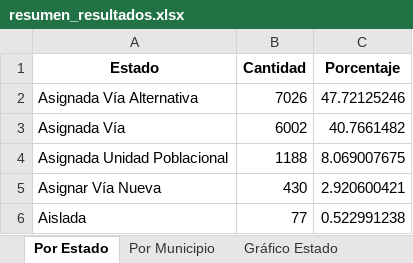
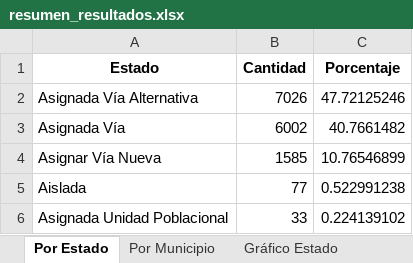
Before and after one commit to erensan-1/a3_informe_quarto, an Excel workbook: resumen_resultados.xlsx, sheet Por Estado, drawn as a sheet; values as stored, in another font and other column widths than the file's, no borders; removed rows and columns are numbered as before the commit, all else as after; the diff names each change by its address in the sheet, - before the commit and + after, or states it on an @@ line.

```diff
--- a/resumen_resultados.xlsx (sheet Por Estado)
+++ b/resumen_resultados.xlsx (sheet Por Estado)
-row 4: Asignada Unidad Poblacional | 1188 | 8.069007675
-B4 (Cantidad): 430
+B4 (Cantidad): 1585
-C4 (Porcentaje): 2.920600421
+C4 (Porcentaje): 10.76546899
+row 6: Asignada Unidad Poblacional | 33 | 0.224139102
```
Also changed, not shown: sheet Por Municipio, charts or pictures, 11 other files.
